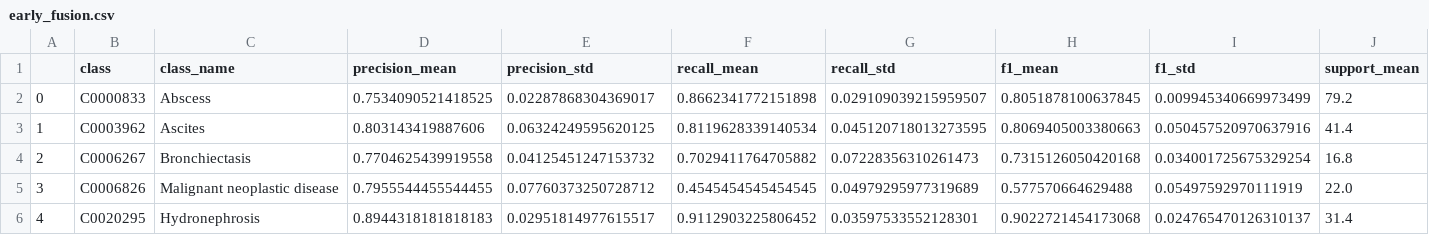
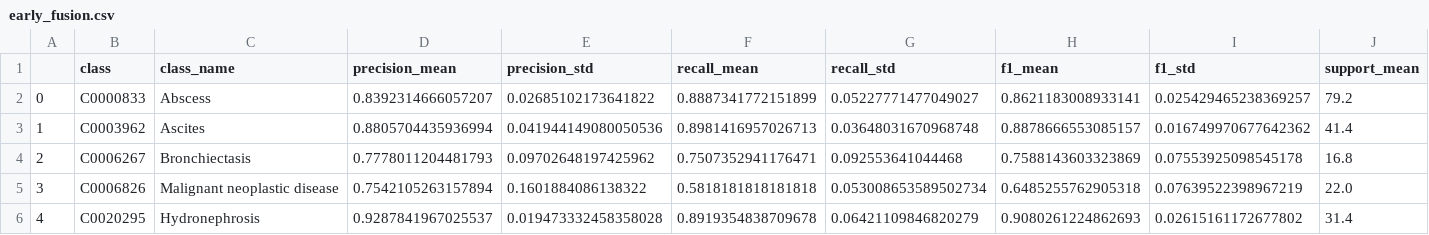
Before and after one commit to LorenzoTaglio/Multimodal-embedding-classification-, a CSV file: out/early_fusion.csv, drawn as a sheet; only a part is shown; the diff covers the shown part only.

```diff
--- a/out/early_fusion.csv
+++ b/out/early_fusion.csv
@@ -1,6 +1,6 @@
 ,class,class_name,precision_mean,precision_std,recall_mean,recall_std,f1_mean,f1_std,support_mean
-0,C0000833,Abscess,0.7534090521418525,0.02287868304369017,0.8662341772151898,0.029109039215959507,0.8051878100637845,0.009945340669973499,79.2
-1,C0003962,Ascites,0.803143419887606,0.06324249595620125,0.8119628339140534,0.045120718013273595,0.8069405003380663,0.050457520970637916,41.4
-2,C0006267,Bronchiectasis,0.7704625439919558,0.04125451247153732,0.7029411764705882,0.07228356310261473,0.7315126050420168,0.034001725675329254,16.8
-3,C0006826,Malignant neoplastic disease,0.7955544455544455,0.07760373250728712,0.4545454545454545,0.04979295977319689,0.577570664629488,0.05497592970111919,22.0
-4,C0020295,Hydronephrosis,0.8944318181818183,0.02951814977615517,0.9112903225806452,0.03597533552128301,0.9022721454173068,0.024765470126310137,31.4
+0,C0000833,Abscess,0.8392314666057207,0.02685102173641822,0.8887341772151899,0.05227771477049027,0.8621183008933141,0.025429465238369257,79.2
+1,C0003962,Ascites,0.8805704435936994,0.041944149080050536,0.8981416957026713,0.03648031670968748,0.8878666553085157,0.016749970677642362,41.4
+2,C0006267,Bronchiectasis,0.7778011204481793,0.09702648197425962,0.7507352941176471,0.092553641044468,0.7588143603323869,0.07553925098545178,16.8
+3,C0006826,Malignant neoplastic disease,0.7542105263157894,0.1601884086138322,0.5818181818181818,0.053008653589502734,0.6485255762905318,0.07639522398967219,22.0
+4,C0020295,Hydronephrosis,0.9287841967025537,0.019473332458358028,0.8919354838709678,0.06421109846820279,0.9080261224862693,0.02615161172677802,31.4
```
Also changed, not shown: 36 edited cells elsewhere in this file, out/late_fusion_avg.csv, out/late_fusion_img.csv, 33 other files.
